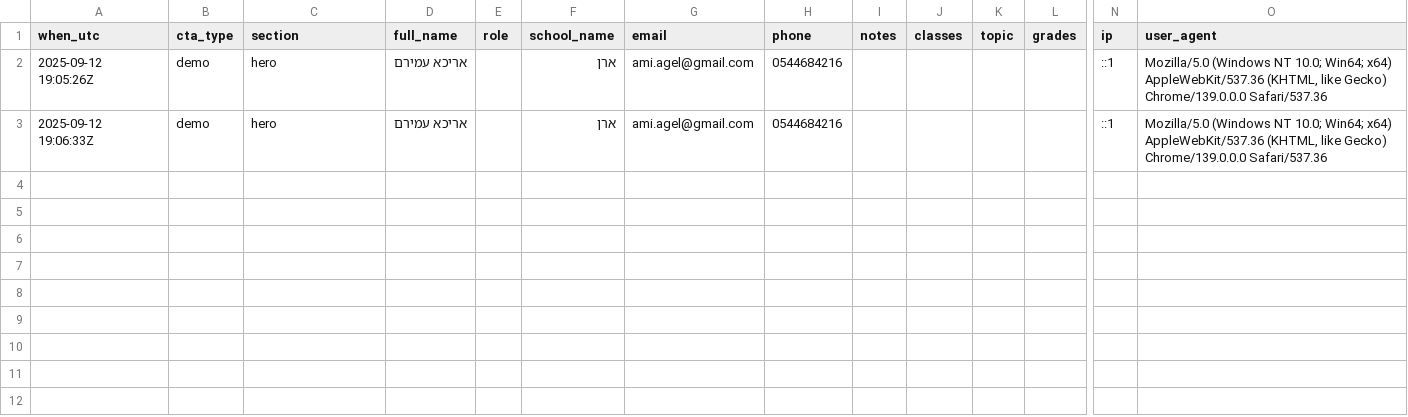
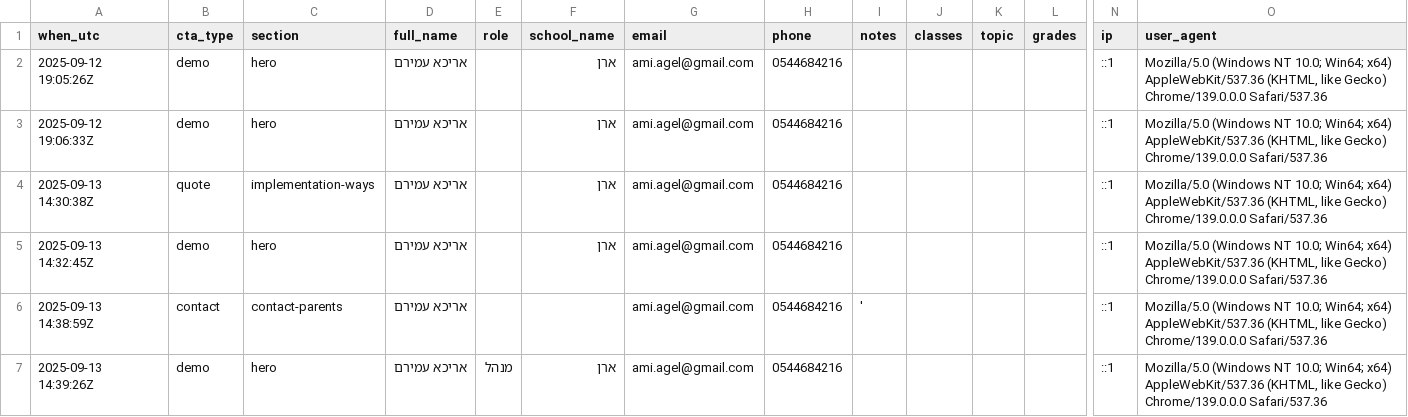
Before and after one commit to Ami12/trix_site, a CSV file: trix_site/wwwroot/data/leads.csv, drawn as a sheet; only a part is shown, gaps mark what is left out; rows hold the shown columns only; the diff names each change by its address in the sheet, - before the commit and + after, or states it on an @@ line.

```diff
--- a/trix_site/wwwroot/data/leads.csv
+++ b/trix_site/wwwroot/data/leads.csv
+row 4: 2025-09-13 14:30:38Z | quote | implementation-ways | אריכא עמירם |  | ארן | ami.agel@gmail.com | 0544684216 |  |  |  |  | ::1 | Mozilla/5.0 (Windows NT 10.0; Win64; x64) AppleWebKit/537.36 (KHTML, like Gecko) Chrome/139.0.0.0 Safari/537.36
+row 5: 2025-09-13 14:32:45Z | demo | hero | אריכא עמירם |  | ארן | ami.agel@gmail.com | 0544684216 |  |  |  |  | ::1 | Mozilla/5.0 (Windows NT 10.0; Win64; x64) AppleWebKit/537.36 (KHTML, like Gecko) Chrome/139.0.0.0 Safari/537.36
+row 6: 2025-09-13 14:38:59Z | contact | contact-parents | אריכא עמירם |  |  | ami.agel@gmail.com | 0544684216 | ' |  |  |  | ::1 | Mozilla/5.0 (Windows NT 10.0; Win64; x64) AppleWebKit/537.36 (KHTML, like Gecko) Chrome/139.0.0.0 Safari/537.36
+row 7: 2025-09-13 14:39:26Z | demo | hero | אריכא עמירם | מנהל | ארן | ami.agel@gmail.com | 0544684216 |  |  |  |  | ::1 | Mozilla/5.0 (Windows NT 10.0; Win64; x64) AppleWebKit/537.36 (KHTML, like Gecko) Chrome/139.0.0.0 Safari/537.36
```
Also changed, not shown: 12 other files.
